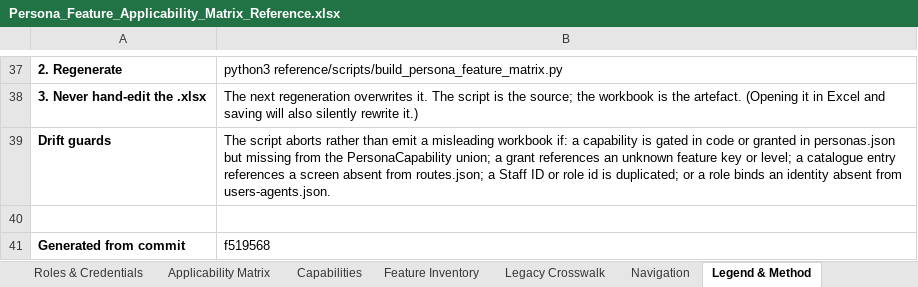
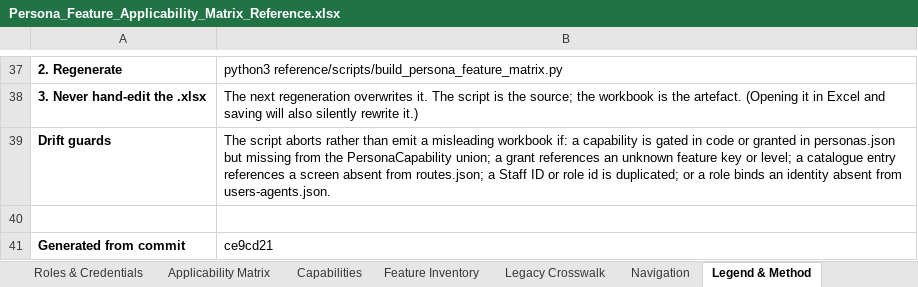
Before and after one commit to parithys/vfq-dxp, an Excel workbook: vfq-dxp-app/reference/outputs/Persona_Feature_Applicability_Matrix_Reference.xlsx, sheet Legend & Method, drawn as a sheet; only a part is shown, gaps mark what is left out; values as stored, in another font and other column widths than the file's, no borders; the diff names each change by its address in the sheet, - before the commit and + after, or states it on an @@ line.

```diff
--- a/vfq-dxp-app/reference/outputs/Persona_Feature_Applicability_Matrix_Reference.xlsx (sheet Legend & Method)
+++ b/vfq-dxp-app/reference/outputs/Persona_Feature_Applicability_Matrix_Reference.xlsx (sheet Legend & Method)
-B41: f519568
+B41: ce9cd21
```
Also changed, not shown: vfq-dxp-app/reference/outputs/02 Customer-Inventory.xlsx, 10 other files.
